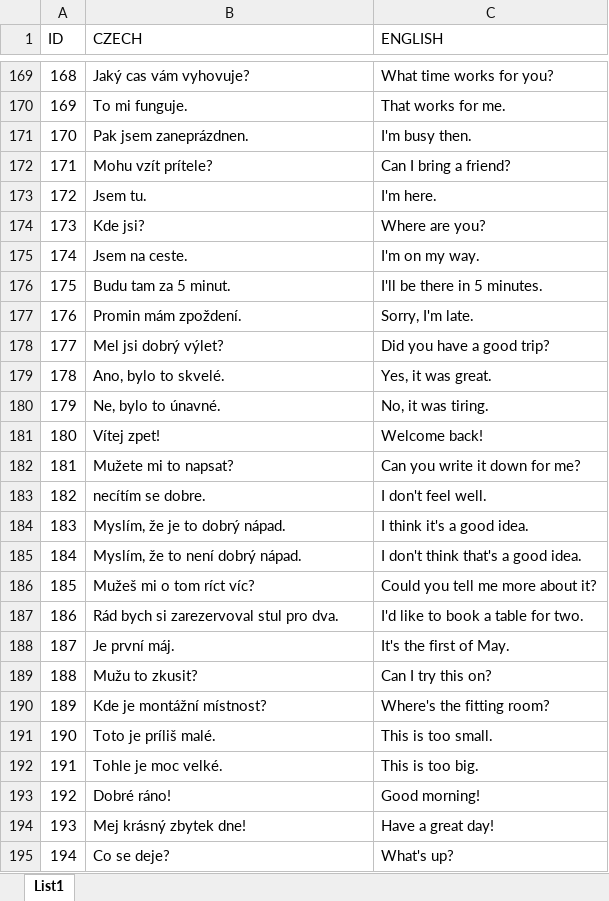
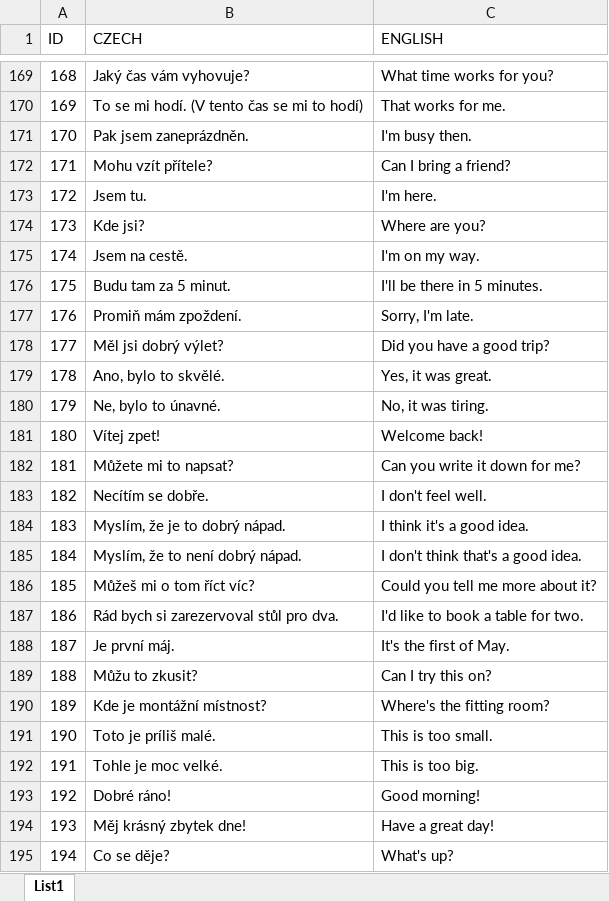
Before and after one commit to ThomasTopi/English_Cards, an Excel workbook: database/words.xlsx, sheet List1, drawn as a sheet; only a part is shown, gaps mark what is left out; values as stored, in another font and other column widths than the file's, no borders; the diff covers the shown part only; the diff names each change by its address in the sheet, - before the commit and + after, or states it on an @@ line.

```diff
--- a/database/words.xlsx (sheet List1)
+++ b/database/words.xlsx (sheet List1)
-B169 (CZECH): Jaký cas vám vyhovuje?
+B169 (CZECH): Jaký čas vám vyhovuje?
-B170 (CZECH): To mi funguje.
+B170 (CZECH): To se mi hodí. (V tento čas se mi to hodí)
-B171 (CZECH): Pak jsem zaneprázdnen.
+B171 (CZECH): Pak jsem zaneprázdněn.
-B172 (CZECH): Mohu vzít prítele?
+B172 (CZECH): Mohu vzít přítele?
-B175 (CZECH): Jsem na ceste.
+B175 (CZECH): Jsem na cestě.
-B177 (CZECH): Promin mám zpoždení.
+B177 (CZECH): Promiň mám zpoždení.
-B178 (CZECH): Mel jsi dobrý výlet?
+B178 (CZECH): Měl jsi dobrý výlet?
-B179 (CZECH): Ano, bylo to skvelé.
+B179 (CZECH): Ano, bylo to skvělé.
-B182 (CZECH): Mužete mi to napsat?
+B182 (CZECH): Můžete mi to napsat?
-B183 (CZECH): necítím se dobre.
+B183 (CZECH): Necítím se dobře.
-B186 (CZECH): Mužeš mi o tom ríct víc?
+B186 (CZECH): Můžeš mi o tom říct víc?
-B187 (CZECH): Rád bych si zarezervoval stul pro dva.
+B187 (CZECH): Rád bych si zarezervoval stůl pro dva.
-B189 (CZECH): Mužu to zkusit?
+B189 (CZECH): Můžu to zkusit?
-B194 (CZECH): Mej krásný zbytek dne!
+B194 (CZECH): Měj krásný zbytek dne!
-B195 (CZECH): Co se deje?
+B195 (CZECH): Co se děje?
```
Also changed, not shown: 78 edited cells elsewhere in this sheet.
